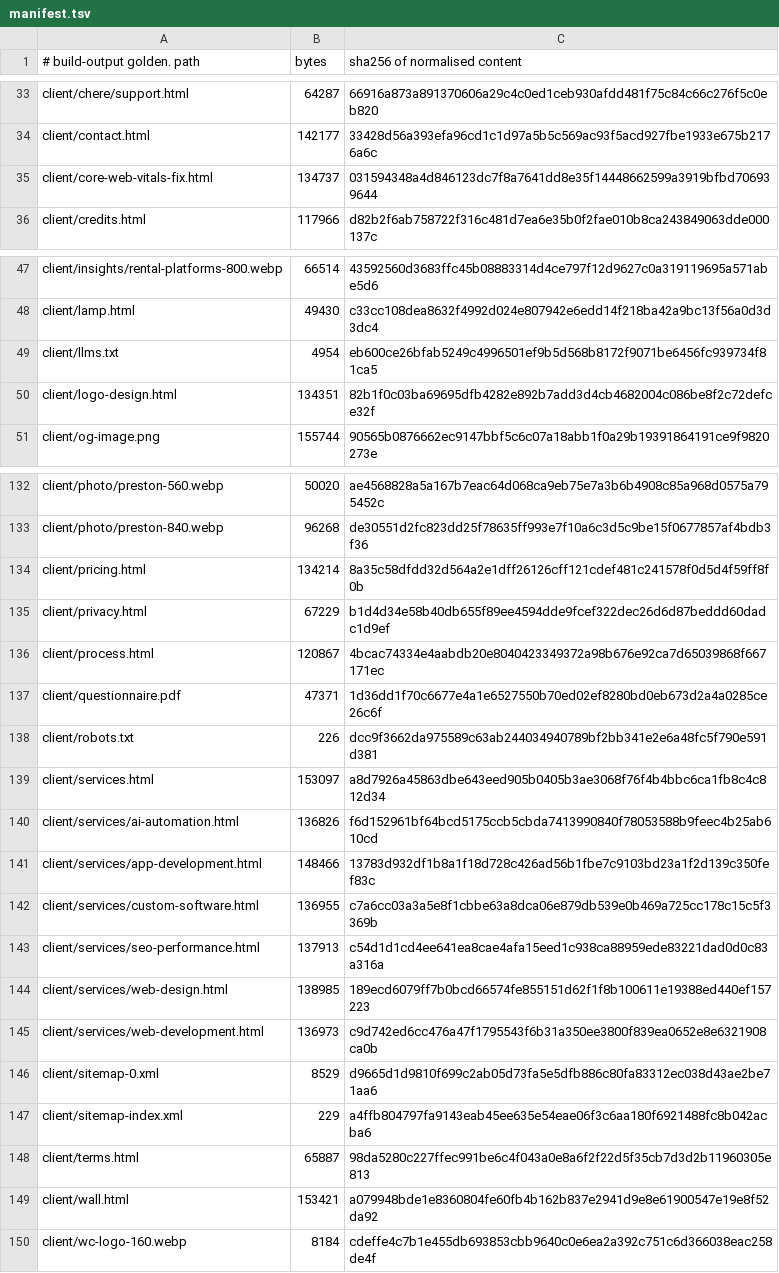
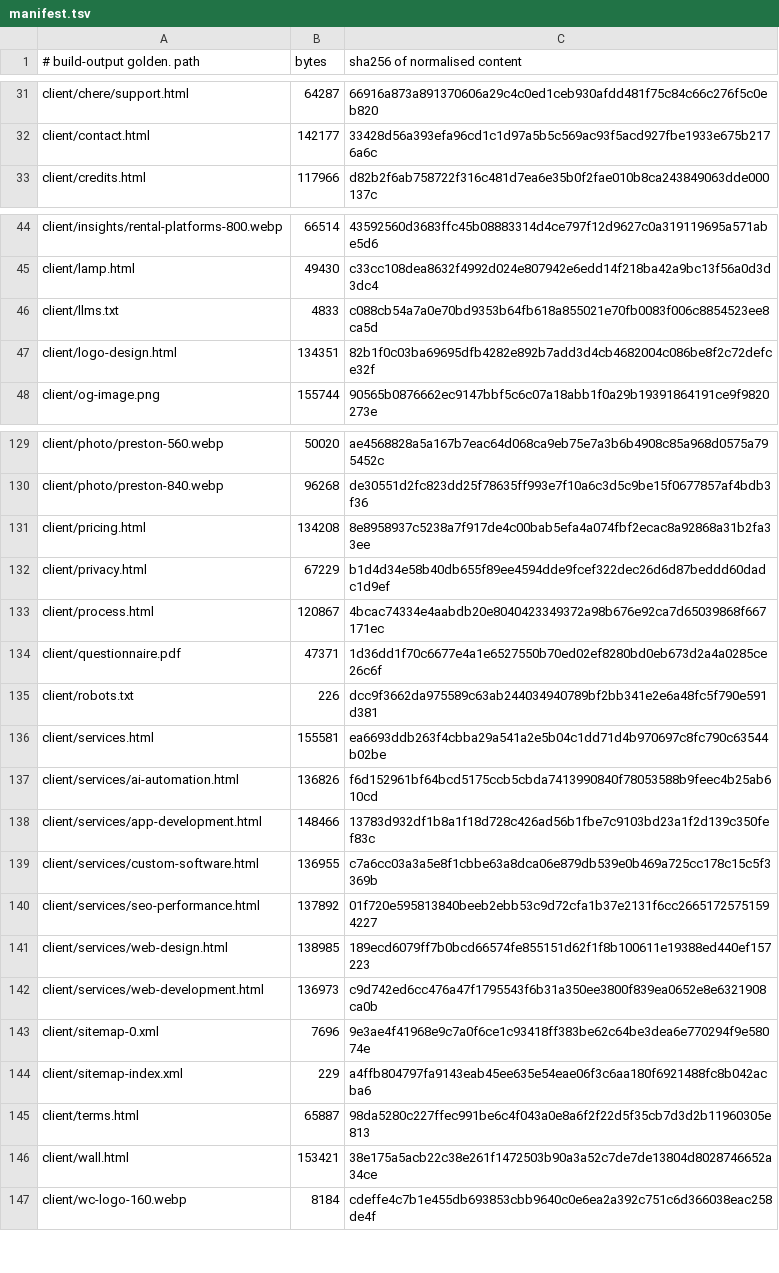
Before and after one commit to Preston2012/winterscode, a TSV file: .goldens/manifest.tsv, drawn as a sheet; only a part is shown, gaps mark what is left out; the diff covers the shown part only.

```diff
--- a/.goldens/manifest.tsv
+++ b/.goldens/manifest.tsv
@@ -34,3 +32,2 @@ client/chere/support.html	64287	66916a873a891370606a29c4c0ed1ceb930afdd481f75c84
 client/contact.html	142177	33428d56a393efa96cd1c1d97a5b5c569ac93f5acd927fbe1933e675b2176a6c
-client/core-web-vitals-fix.html	134737	031594348a4d846123dc7f8a7641dd8e35f14448662599a3919bfbd706939644
 client/credits.html	117966	d82b2f6ab758722f316c481d7ea6e35b0f2fae010b8ca243849063dde000137c
@@ -48,3 +45,3 @@ client/insights/rental-platforms-800.webp	66514	43592560d3683ffc45b08883314d4ce7
 client/lamp.html	49430	c33cc108dea8632f4992d024e807942e6edd14f218ba42a9bc13f56a0d3d3dc4
-client/llms.txt	4954	eb600ce26bfab5249c4996501ef9b5d568b8172f9071be6456fc939734f81ca5
+client/llms.txt	4833	c088cb54a7a0e70bd9353b64fb618a855021e70fb0083f006c8854523ee8ca5d
 client/logo-design.html	134351	82b1f0c03ba69695dfb4282e892b7add3d4cb4682004c086be8f2c72defce32f
@@ -133,3 +130,3 @@ client/photo/preston-560.webp	50020	ae4568828a5a167b7eac64d068ca9eb75e7a3b6b4908
 client/photo/preston-840.webp	96268	de30551d2fc823dd25f78635ff993e7f10a6c3d5c9be15f0677857af4bdb3f36
-client/pricing.html	134214	8a35c58dfdd32d564a2e1dff26126cff121cdef481c241578f0d5d4f59ff8f0b
+client/pricing.html	134208	8e8958937c5238a7f917de4c00bab5efa4a074fbf2ecac8a92868a31b2fa33ee
 client/privacy.html	67229	b1d4d34e58b40db655f89ee4594dde9fcef322dec26d6d87beddd60dadc1d9ef
@@ -138,3 +135,3 @@ client/questionnaire.pdf	47371	1d36dd1f70c6677e4a1e6527550b70ed02ef8280bd0eb673d
 client/robots.txt	226	dcc9f3662da975589c63ab244034940789bf2bb341e2e6a48fc5f790e591d381
-client/services.html	153097	a8d7926a45863dbe643eed905b0405b3ae3068f76f4b4bbc6ca1fb8c4c812d34
+client/services.html	155581	ea6693ddb263f4cbba29a541a2e5b04c1dd71d4b970697c8fc790c63544b02be
 client/services/ai-automation.html	136826	f6d152961bf64bcd5175ccb5cbda7413990840f78053588b9feec4b25ab610cd
@@ -142,9 +139,9 @@ client/services/app-development.html	148466	13783d932df1b8a1f18d728c426ad56b1fbe
 client/services/custom-software.html	136955	c7a6cc03a3a5e8f1cbbe63a8dca06e879db539e0b469a725cc178c15c5f3369b
-client/services/seo-performance.html	137913	c54d1d1cd4ee641ea8cae4afa15eed1c938ca88959ede83221dad0d0c83a316a
+client/services/seo-performance.html	137892	01f720e595813840beeb2ebb53c9d72cfa1b37e2131f6cc26651725751594227
 client/services/web-design.html	138985	189ecd6079ff7b0bcd66574fe855151d62f1f8b100611e19388ed440ef157223
 client/services/web-development.html	136973	c9d742ed6cc476a47f1795543f6b31a350ee3800f839ea0652e8e6321908ca0b
-client/sitemap-0.xml	8529	d9665d1d9810f699c2ab05d73fa5e5dfb886c80fa83312ec038d43ae2be71aa6
+client/sitemap-0.xml	7696	9e3ae4f41968e9c7a0f6ce1c93418ff383be62c64be3dea6e770294f9e58074e
 client/sitemap-index.xml	229	a4ffb804797fa9143eab45ee635e54eae06f3c6aa180f6921488fc8b042acba6
 client/terms.html	65887	98da5280c227ffec991be6c4f043a0e8a6f2f22d5f35cb7d3d2b11960305e813
-client/wall.html	153421	a079948bde1e8360804fe60fb4b162b837e2941d9e8e61900547e19e8f52da92
+client/wall.html	153421	38e175a5acb22c38e261f1472503b90a3a52c7de7de13804d8028746652a34ce
 client/wc-logo-160.webp	8184	cdeffe4c7b1e455db693853cbb9640c0e6ea2a392c751c6d366038eac258de4f
```
Also changed, not shown: 1 added row, 4 removed rows and 12 edited cells elsewhere in this file, 12 other files.
